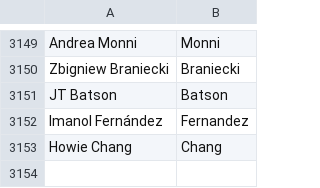
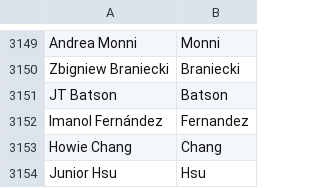
Before and after one commit to mozilla/community-data, a CSV file: credits/names.csv, drawn as a sheet; only a part is shown, gaps mark what is left out; the diff names each change by its address in the sheet, - before the commit and + after, or states it on an @@ line.

Commit message:
Junior Hsu <jhsu@mozilla.com>: "Necko Module Peer"

```diff
--- a/credits/names.csv
+++ b/credits/names.csv
+row 3154: Junior Hsu | Hsu
```
